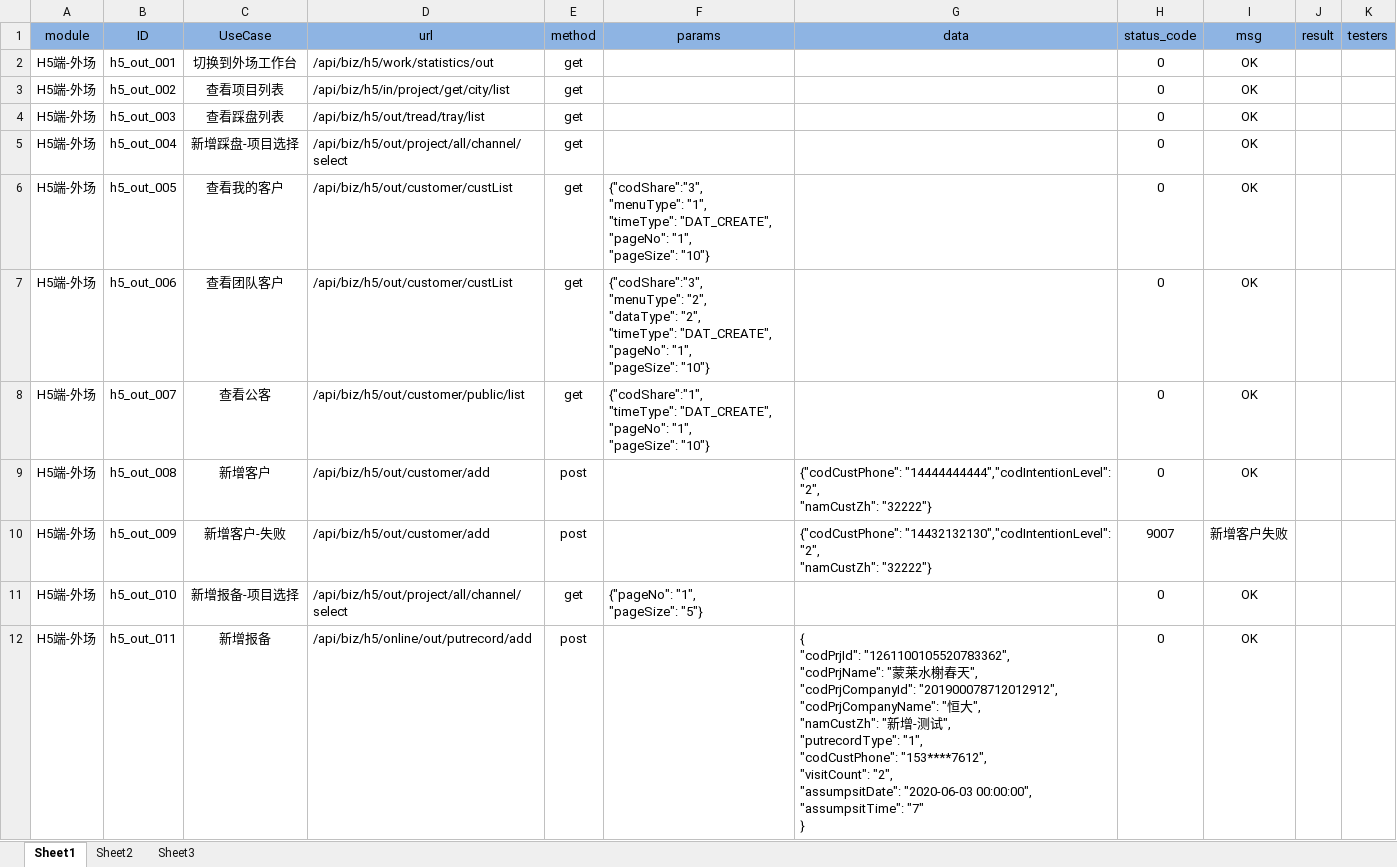
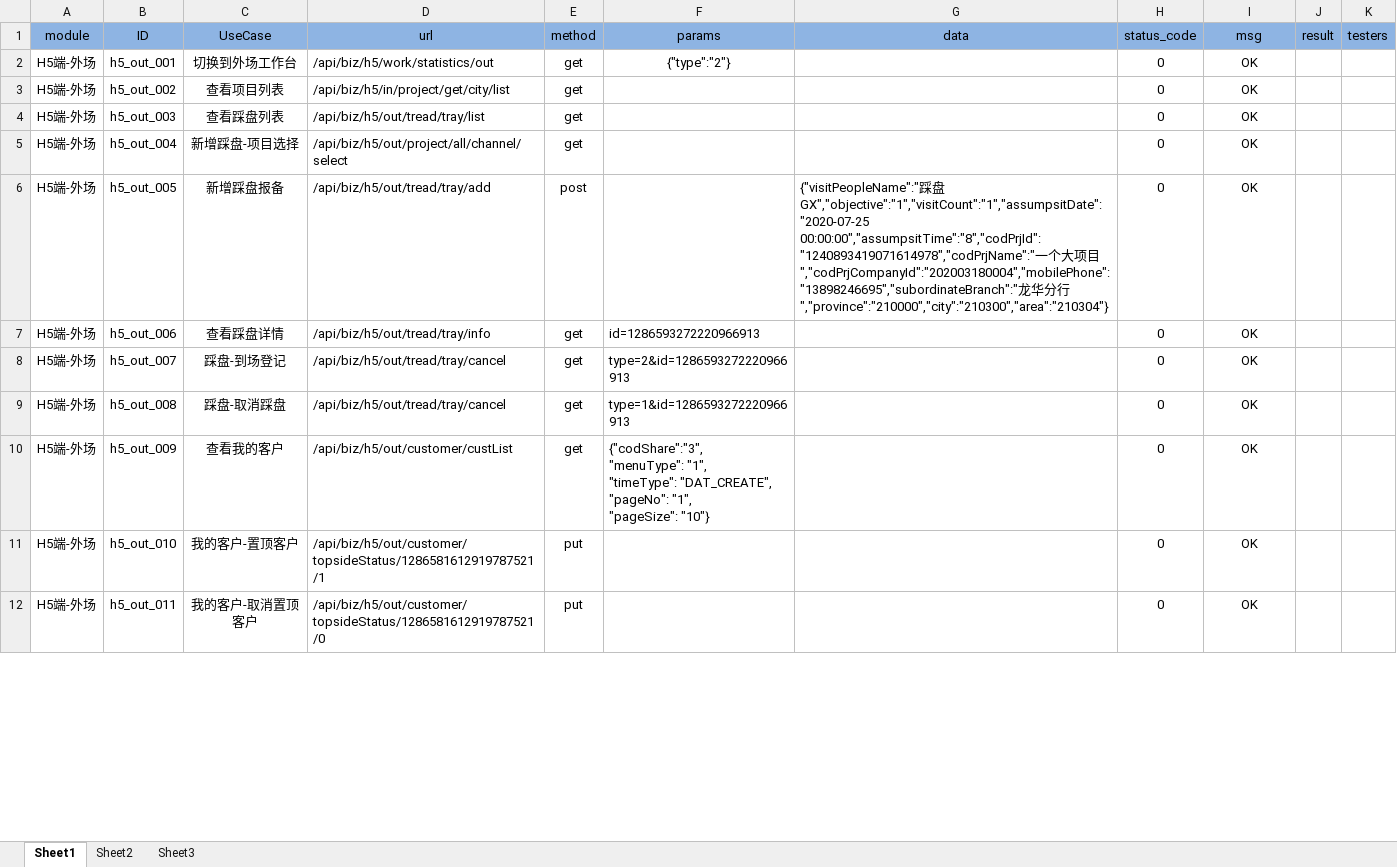
Before and after one commit to lanbo-huang/GuanAuto-Test, an Excel workbook: yatong_h5.xlsx, sheet Sheet1, drawn as a sheet; only a part is shown; values as stored, in another font and other column widths than the file's, no borders; ↵ is a line break in a cell; the diff covers the shown part only; the diff names each change by its address in the sheet, - before the commit and + after, or states it on an @@ line.

```diff
--- a/yatong_h5.xlsx (sheet Sheet1)
+++ b/yatong_h5.xlsx (sheet Sheet1)
-F2 (params): (empty)
+F2 (params): {"type":"2"}
-C6 (UseCase): 查看我的客户
+C6 (UseCase): 新增踩盘报备
-D6 (url): /api/biz/h5/out/customer/custList
+D6 (url): /api/biz/h5/out/tread/tray/add
-E6 (method): get
+E6 (method): post
-F6 (params): {"codShare":"3", ↵ "menuType": "1", ↵ "timeType": "DAT_CREATE", ↵ "pageNo": "1", ↵ "pageSize": "10"}
+F6 (params): (empty)
-G6 (data): (empty)
+G6 (data): {"visitPeopleName":"踩盘GX","objective":"1","visitCount":"1","assumpsitDate":"2020-07-25 00:00:00","assumpsitTime":"8","codPrjId":"1240893419071614978","codPrjName":"一个大项目","codPrjCompanyId":"202003180004","mobilePhone":"13898246695","subordinateBranch":"龙华分行","province":"210000","city":"210300","area":"210304"}
-C7 (UseCase): 查看团队客户
+C7 (UseCase): 查看踩盘详情
-D7 (url): /api/biz/h5/out/customer/custList
+D7 (url): /api/biz/h5/out/tread/tray/info
-F7 (params): {"codShare":"3", ↵ "menuType": "2", ↵ "dataType": "2", ↵ "timeType": "DAT_CREATE", ↵ "pageNo": "1", ↵ "pageSize": "10"}
+F7 (params): id=1286593272220966913
-C8 (UseCase): 查看公客
+C8 (UseCase): 踩盘-到场登记
-D8 (url): /api/biz/h5/out/customer/public/list
+D8 (url): /api/biz/h5/out/tread/tray/cancel
-F8 (params): {"codShare":"1", ↵ "timeType": "DAT_CREATE", ↵ "pageNo": "1", ↵ "pageSize": "10"}
+F8 (params): type=2&id=1286593272220966913
-C9 (UseCase): 新增客户
+C9 (UseCase): 踩盘-取消踩盘
-D9 (url): /api/biz/h5/out/customer/add
+D9 (url): /api/biz/h5/out/tread/tray/cancel
-E9:E10 (method): post
+E9:E10 (method): get
-F9 (params): (empty)
+F9 (params): type=1&id=1286593272220966913
-G9 (data): {"codCustPhone": "14444444444","codIntentionLevel": "2", ↵ "namCustZh": "32222"}
+G9 (data): (empty)
-C10 (UseCase): 新增客户-失败
+C10 (UseCase): 查看我的客户
-D10 (url): /api/biz/h5/out/customer/add
+D10 (url): /api/biz/h5/out/customer/custList
-F10 (params): (empty)
+F10 (params): {"codShare":"3", ↵ "menuType": "1", ↵ "timeType": "DAT_CREATE", ↵ "pageNo": "1", ↵ "pageSize": "10"}
-G10 (data): {"codCustPhone": "14432132130","codIntentionLevel": "2", ↵ "namCustZh": "32222"}
+G10 (data): (empty)
-H10 (status_code): 9007
+H10 (status_code): 0
-I10 (msg): 新增客户失败
+I10 (msg): OK
-C11 (UseCase): 新增报备-项目选择
+C11 (UseCase): 我的客户-置顶客户
-D11 (url): /api/biz/h5/out/project/all/channel/select
+D11 (url): /api/biz/h5/out/customer/topsideStatus/1286581612919787521/1
-E11 (method): get
+E11 (method): put
-F11 (params): {"pageNo": "1", ↵ "pageSize": "5"}
+F11 (params): (empty)
-C12 (UseCase): 新增报备
+C12 (UseCase): 我的客户-取消置顶客户
-D12 (url): /api/biz/h5/online/out/putrecord/add
+D12 (url): /api/biz/h5/out/customer/topsideStatus/1286581612919787521/0
-E12 (method): post
+E12 (method): put
-G12 (data): { ↵ "codPrjId": "1261100105520783362", ↵ "codPrjName": "蒙莱水榭春天", ↵ "codPrjCompanyId": "201900078712012912", ↵ "codPrjCompanyName": "恒大", ↵ "namCustZh": "新增-测试", ↵ "putrecordType": "1", ↵ "codCustPhone": "153****7612", ↵ "visitCount": "2", ↵ "assumpsitDate": "2020-06-03 00:00:00", ↵ "assumpsitTime": "7" ↵ }
+G12 (data): (empty)
```
Also changed, not shown: 130 added rows, 284 edited cells and cell formats elsewhere in this sheet, yatong_h6.xlsx, 29 other files.
